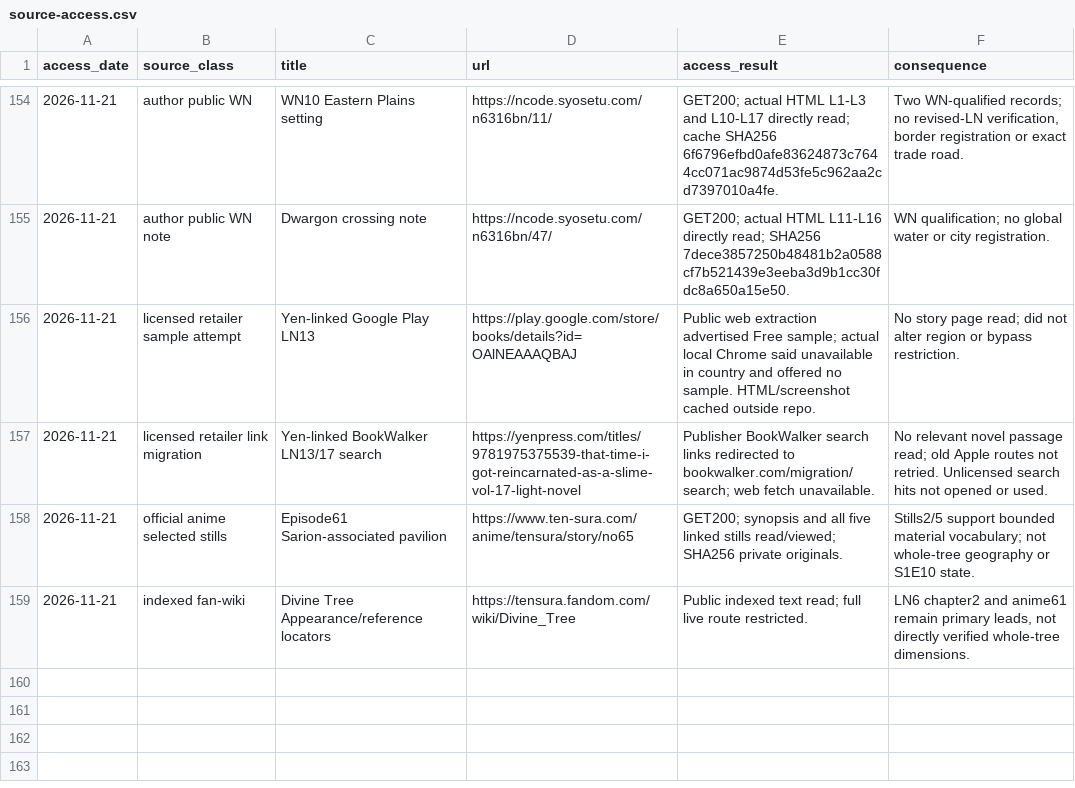
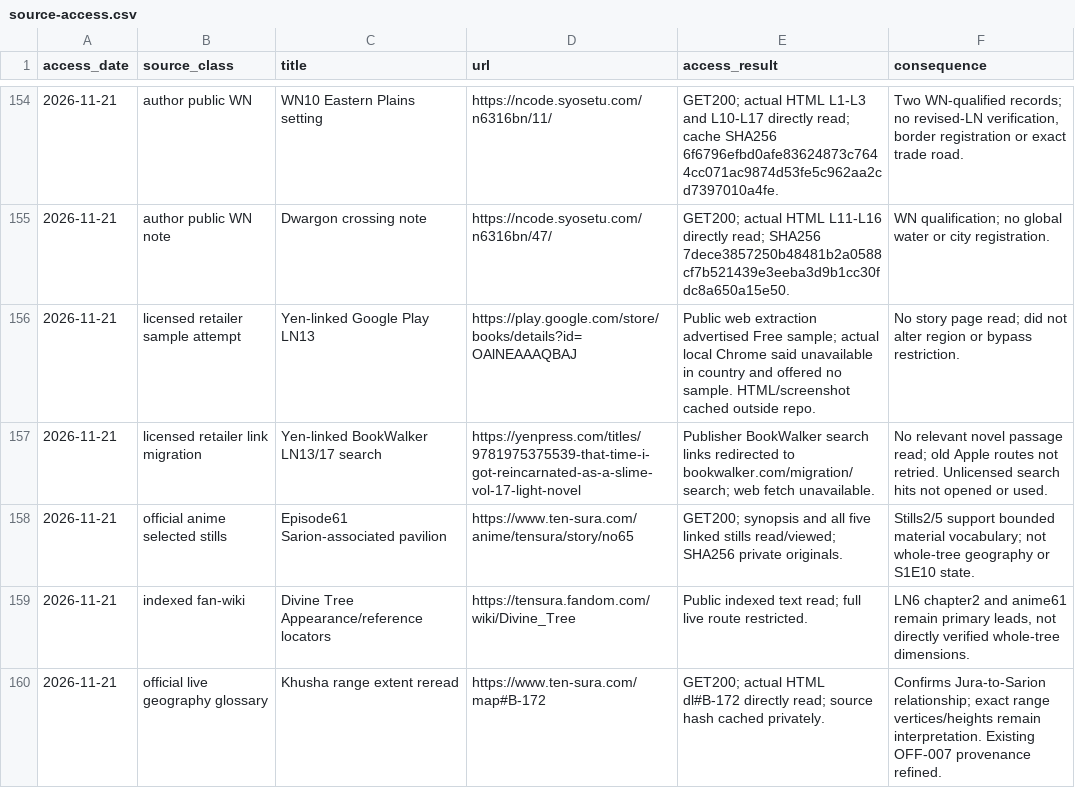
Before and after one commit to Yasuke2000/ocs-two-lives, a CSV file: docs/research/tensura-world-2026-11-19/source-access.csv, drawn as a sheet; only a part is shown, gaps mark what is left out; the diff names each change by its address in the sheet, - before the commit and + after, or states it on an @@ line.

```diff
--- a/docs/research/tensura-world-2026-11-19/source-access.csv
+++ b/docs/research/tensura-world-2026-11-19/source-access.csv
+row 160: 2026-11-21 | official live geography glossary | Khusha range extent reread | https://www.ten-sura.com/map#B-172 | GET200; actual HTML dl#B-172 directly read; source hash cached privately. | Confirms Jura-to-Sarion relationship; exact range vertices/heights remain interpretation. Existing OFF-007 provenance refined.
```
Also changed, not shown: docs/research/tensura-world-2026-11-19/geography-facts.csv, 19 other files.
